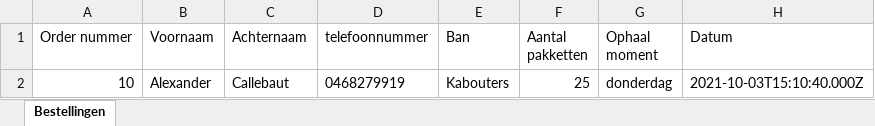
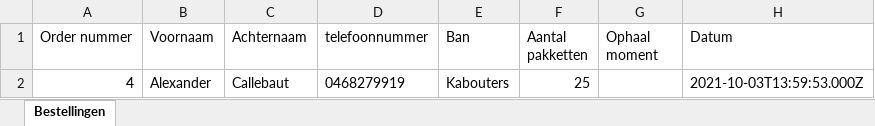
Before and after one commit to AlexanderCalle/rooyghem, an Excel workbook: backend/public/excel/orders.xlsx, sheet Bestellingen, drawn as a sheet; values as stored, in another font and other column widths than the file's, no borders; the diff names each change by its address in the sheet, - before the commit and + after, or states it on an @@ line.

```diff
--- a/backend/public/excel/orders.xlsx (sheet Bestellingen)
+++ b/backend/public/excel/orders.xlsx (sheet Bestellingen)
-A2 (Order nummer): 10
+A2 (Order nummer): 4
-G2 (Ophaal moment): donderdag
+G2 (Ophaal moment): (empty)
-H2 (Datum): 2021-10-03T15:10:40.000Z
+H2 (Datum): 2021-10-03T13:59:53.000Z
```
Also changed, not shown: 3 other files.
